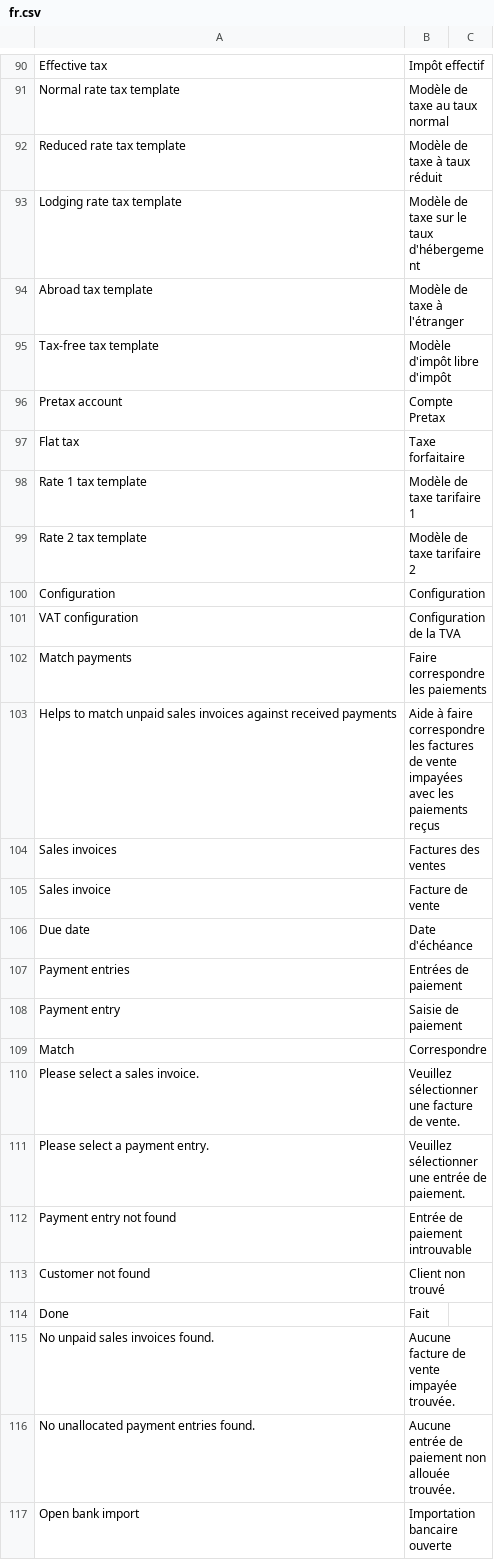
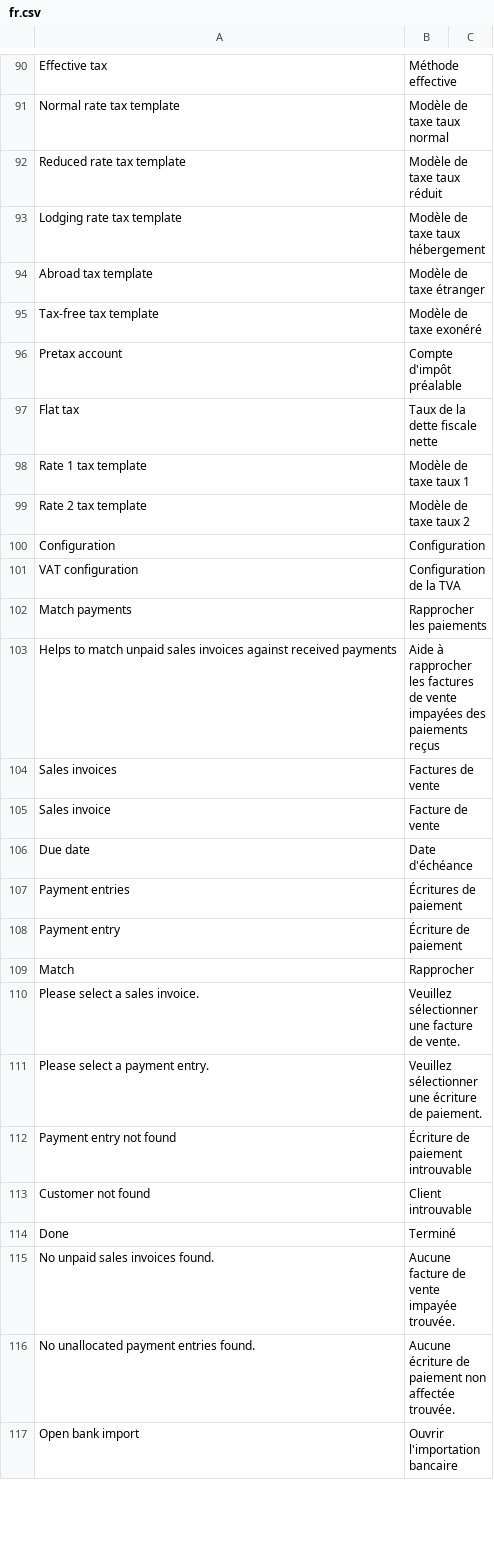
Before and after one commit to libracore/erpnextswiss, a CSV file: erpnextswiss/translations/fr.csv, drawn as a sheet; only a part is shown, gaps mark what is left out; the diff covers the shown part only; the diff names each change by its address in the sheet, - before the commit and + after, or states it on an @@ line.

```diff
--- a/erpnextswiss/translations/fr.csv
+++ b/erpnextswiss/translations/fr.csv
-B90: Impôt effectif
+B90: Méthode effective
-B91: Modèle de taxe au taux normal
+B91: Modèle de taxe taux normal
-B92: Modèle de taxe à taux réduit
+B92: Modèle de taxe taux réduit
-B93: Modèle de taxe sur le taux d'hébergement
+B93: Modèle de taxe taux hébergement
-B94: Modèle de taxe à l'étranger
+B94: Modèle de taxe étranger
-B95: Modèle d'impôt libre d'impôt
+B95: Modèle de taxe exonéré
-B96: Compte Pretax
+B96: Compte d'impôt préalable
-B97: Taxe forfaitaire
+B97: Taux de la dette fiscale nette
-B98: Modèle de taxe tarifaire 1
+B98: Modèle de taxe taux 1
-B99: Modèle de taxe tarifaire 2
+B99: Modèle de taxe taux 2
-B102: Faire correspondre les paiements
+B102: Rapprocher les paiements
-B103: Aide à faire correspondre les factures de vente impayées avec les paiements reçus
+B103: Aide à rapprocher les factures de vente impayées des paiements reçus
-B104: Factures des ventes
+B104: Factures de vente
-B107: Entrées de paiement
+B107: Écritures de paiement
-B108: Saisie de paiement
+B108: Écriture de paiement
-B109: Correspondre
+B109: Rapprocher
-B111: …sélectionner une entrée de paiement.
+B111: …sélectionner une écriture de paiement.
-B112: Entrée de paiement introuvable
+B112: Écriture de paiement introuvable
-B113: Client non trouvé
+B113: Client introuvable
-B114: Fait
+B114: Terminé
-B116: Aucune entrée de paiement non allouée trouvée.
+B116: Aucune écriture de paiement non affectée trouvée.
-B117: Importation bancaire ouverte
+B117: Ouvrir l'importation bancaire
```
Also changed, not shown: 2 added rows and 160 edited cells elsewhere in this file.
